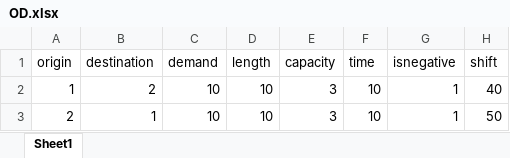
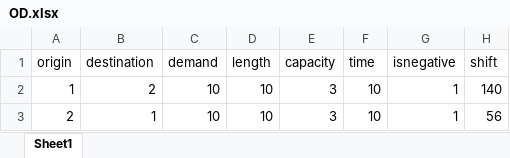
Before and after one commit to LucasFuentesValenzuela/ICU, an Excel workbook: notebooks/Data/2Nodes/OD.xlsx, sheet Sheet1, drawn as a sheet; values as stored, in another font and other column widths than the file's, no borders; the diff names each change by its address in the sheet, - before the commit and + after, or states it on an @@ line.

```diff
--- a/notebooks/Data/2Nodes/OD.xlsx (sheet Sheet1)
+++ b/notebooks/Data/2Nodes/OD.xlsx (sheet Sheet1)
-H2 (shift): 40
+H2 (shift): 140
-H3 (shift): 50
+H3 (shift): 56
```
Also changed, not shown: notebooks/Data/2Nodes/edges.xlsx, notebooks/Data/3Nodes/OD.xlsx, 10 other files.
